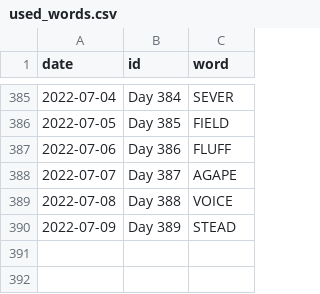
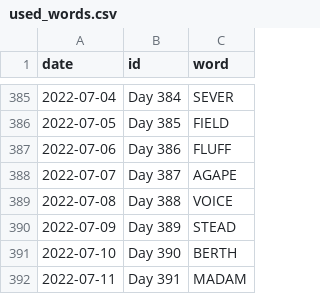
Before and after one commit to JacobLeeBrown/HackerRanks_Python, a CSV file: hackerranks/wordle/used_words.csv, drawn as a sheet; only a part is shown, gaps mark what is left out.

Commit message:
Another day, another Wordle

```diff
--- a/hackerranks/wordle/used_words.csv
+++ b/hackerranks/wordle/used_words.csv
@@ -390 +390,3 @@ date,id,word
 2022-07-09,Day 389,STEAD
+2022-07-10,Day 390,BERTH
+2022-07-11,Day 391,MADAM
```
Also changed, not shown: 2 other files.
